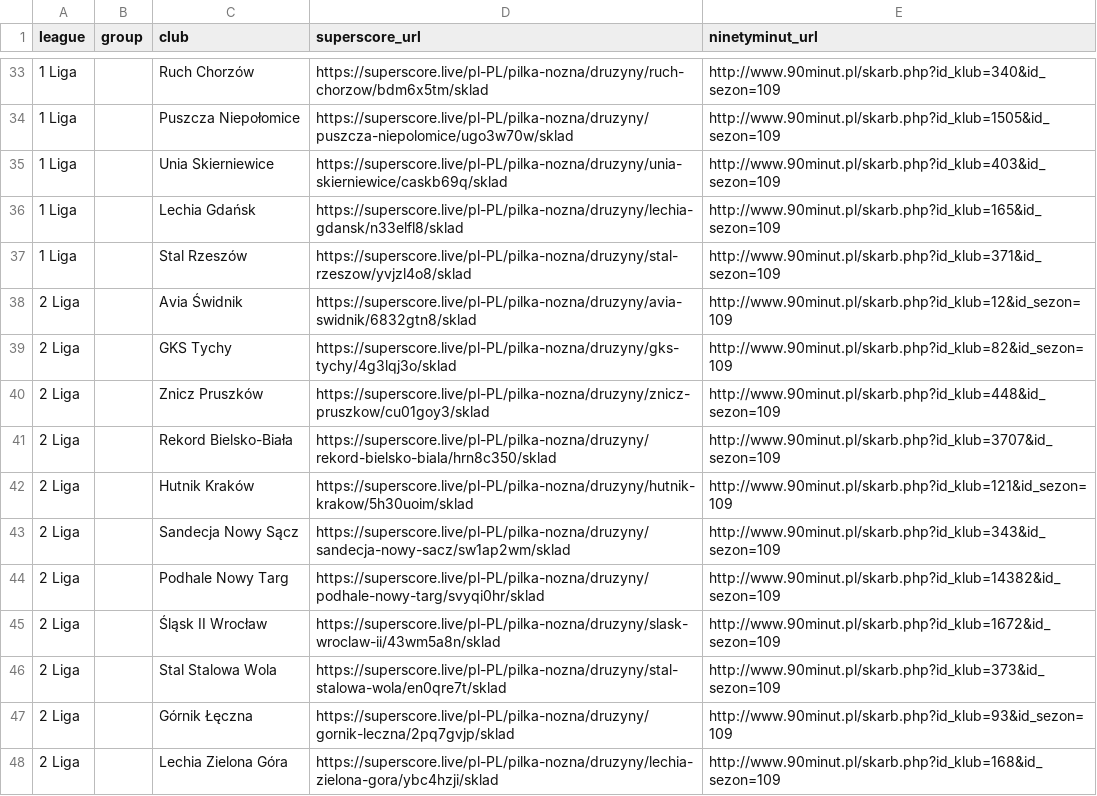
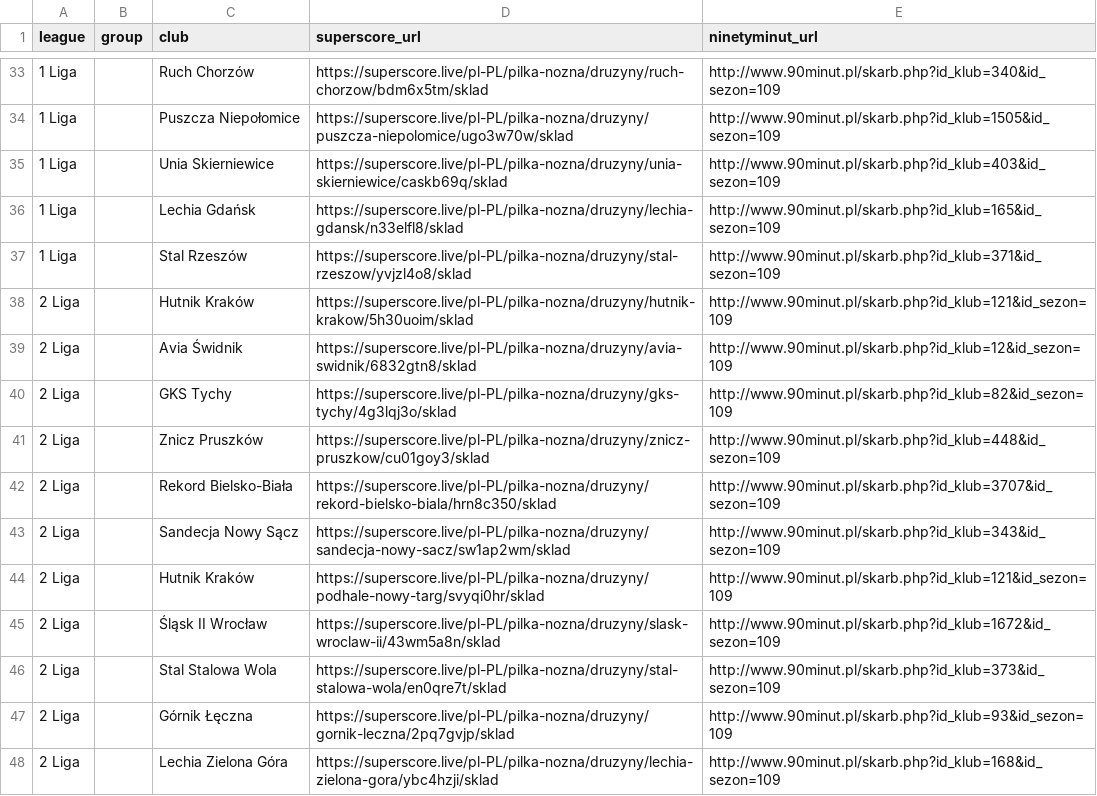
Before and after one commit to kacper16010/coach-monitor, a CSV file: clubs.csv, drawn as a sheet; only a part is shown, gaps mark what is left out; the diff names each change by its address in the sheet, - before the commit and + after, or states it on an @@ line.

```diff
--- a/clubs.csv
+++ b/clubs.csv
@@ row 42 moved to row 38: 2 Liga @@
-C44 (club): Podhale Nowy Targ
+C44 (club): Hutnik Kraków
-E44 (ninetyminut_url): http://www.90minut.pl/skarb.php?id_klub=14382&id_sezon=109
+E44 (ninetyminut_url): http://www.90minut.pl/skarb.php?id_klub=121&id_sezon=109
```
Also changed, not shown: results.csv.
